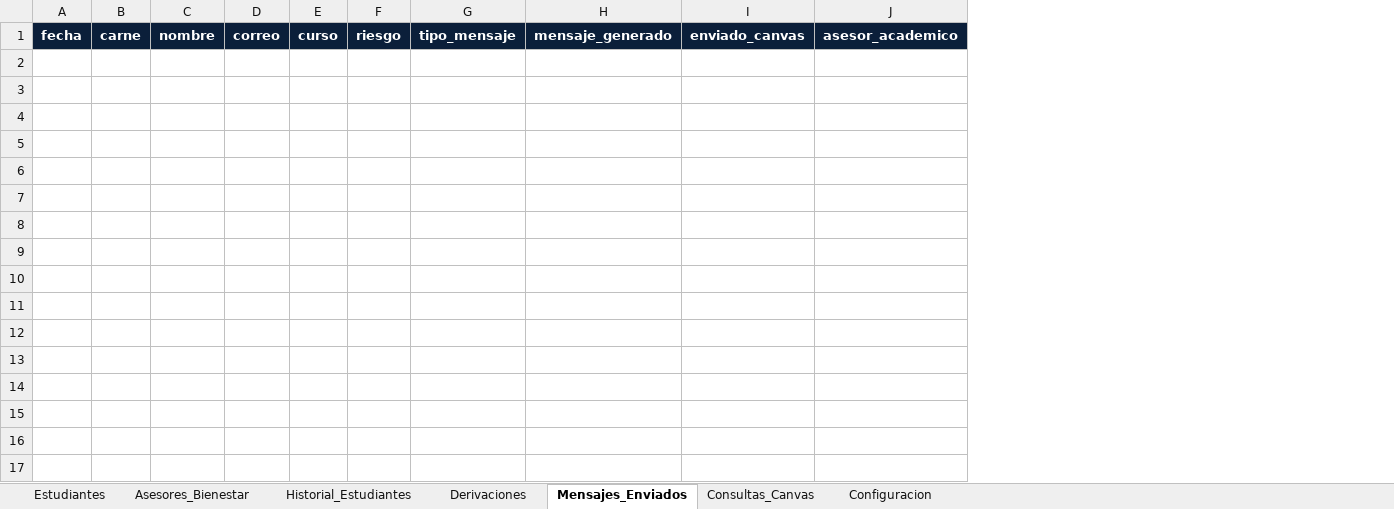
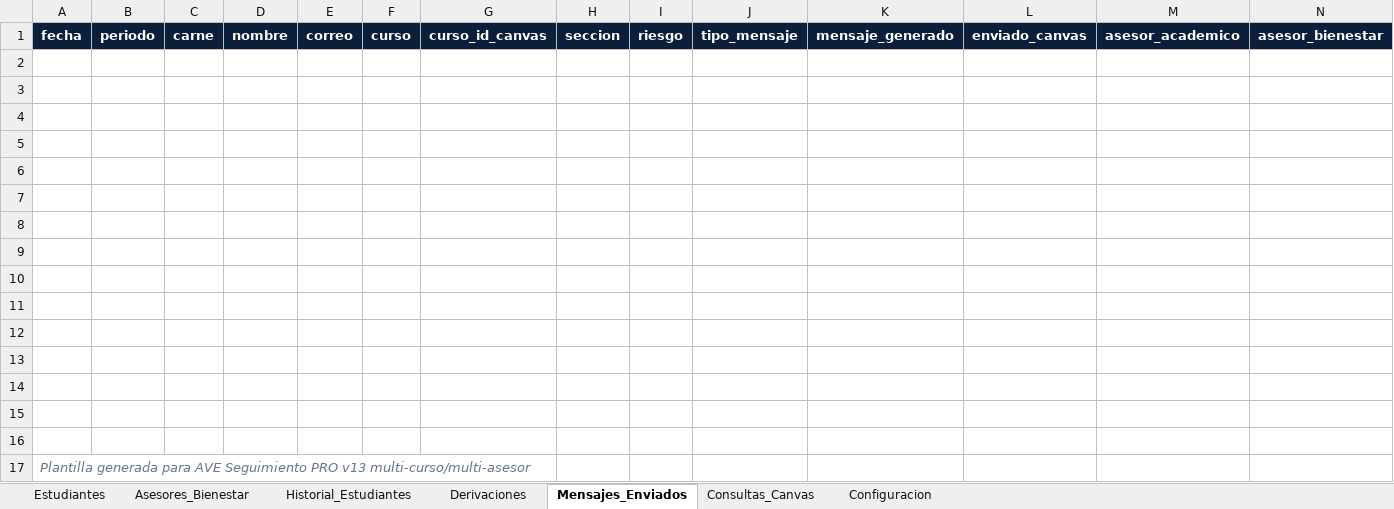
Before and after one commit to chrisfrrrr/ACADEMICO-Y-BIENESTAR-PRUEBA-BD, an Excel workbook: base_datos_seguimiento_ave_template.xlsx, sheet Mensajes_Enviados, drawn as a sheet; values as stored, in another font and other column widths than the file's, no borders; table styles not drawn; the diff names each change by its address in the sheet, - before the commit and + after, or states it on an @@ line.

```diff
--- a/base_datos_seguimiento_ave_template.xlsx (sheet Mensajes_Enviados)
+++ b/base_datos_seguimiento_ave_template.xlsx (sheet Mensajes_Enviados)
+column B, row 1: periodo
+column G, row 1: curso_id_canvas
+column H, row 1: seccion
+column N, row 1: asesor_bienestar
+row 2: (empty)
+row 3: (empty)
+row 4: (empty)
+row 5: (empty)
+row 6: (empty)
+row 7: (empty)
+row 8: (empty)
+row 9: (empty)
+row 10: (empty)
+row 11: (empty)
+row 12: (empty)
+row 13: (empty)
+row 14: (empty)
+row 15: (empty)
+row 16: (empty)
+row 17: Plantilla generada para AVE Seguimiento PRO v13 multi-curso/multi-asesor
```
Also changed, not shown: sheet Estudiantes, sheet Historial_Estudiantes, sheet Derivaciones, sheet Consultas_Canvas, sheet Configuracion, sheet Asesores_Bienestar, plantillas/base_datos_seguimiento_ave_template.xlsx, 3 other files.
